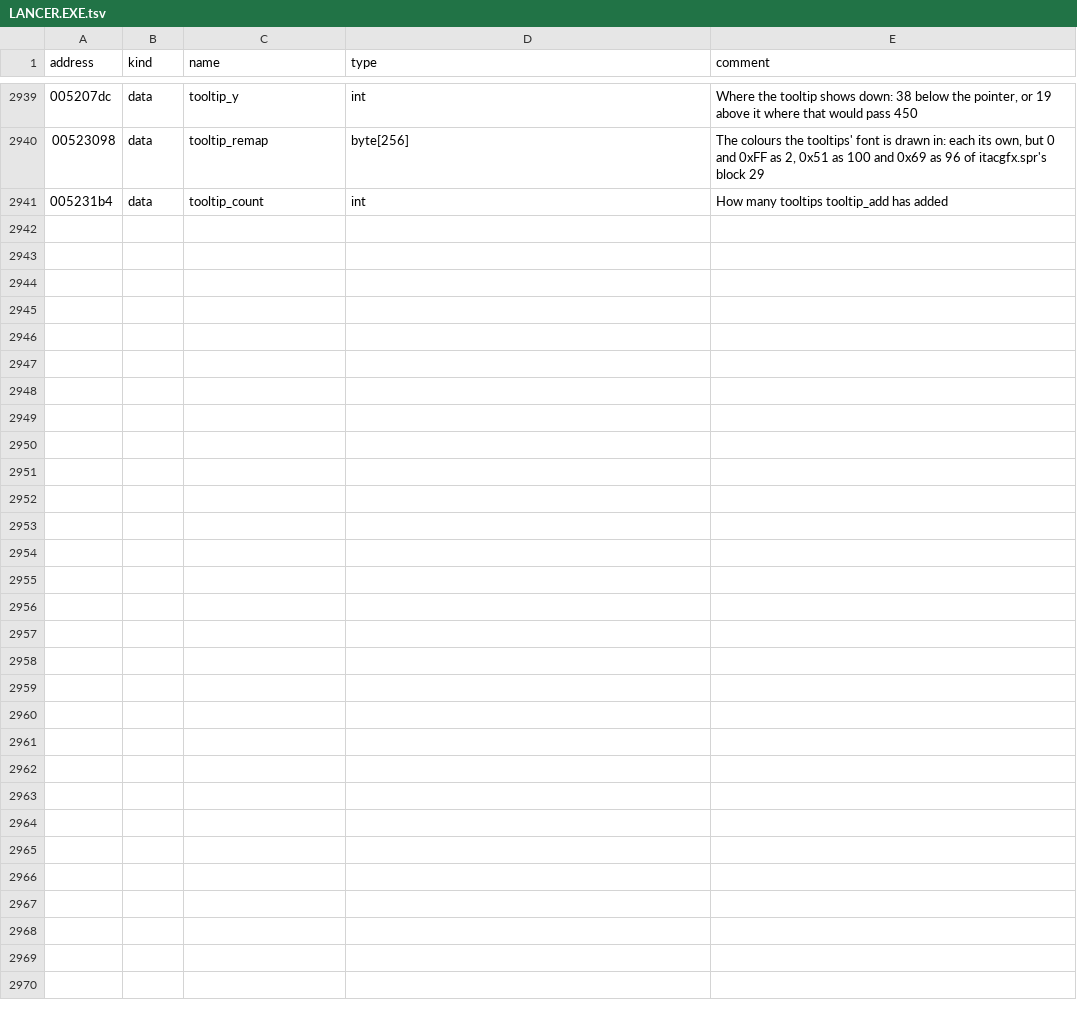
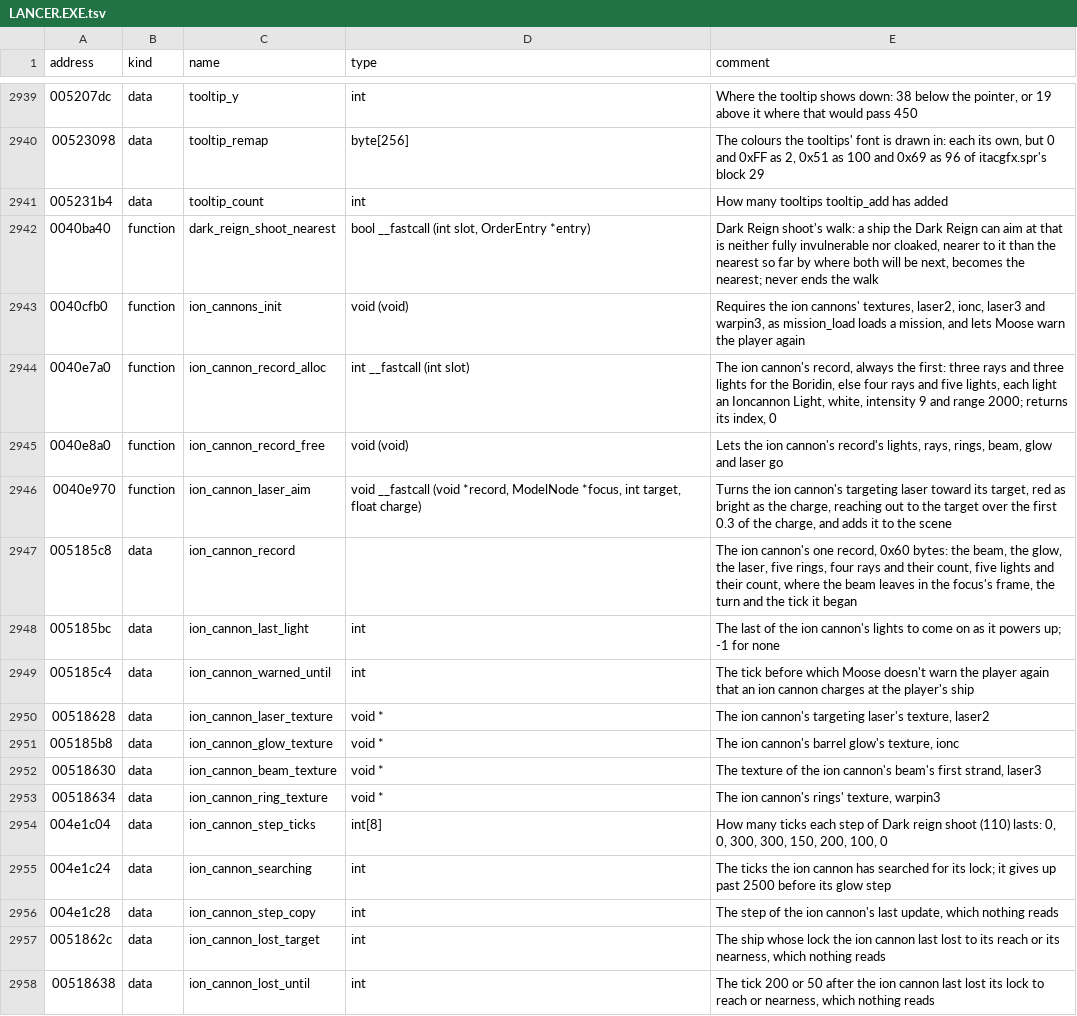
Before and after one commit to OpenReliant/openreliant, a TSV file: ghidra/names/LANCER.EXE.tsv, drawn as a sheet; only a part is shown, gaps mark what is left out.

Commit message:
feat: the ion cannons of the Dark Reign, the Boridin and the rogue base fire, as in the original (#857)
Ports the ion cannons: Dark Reign shoot (33) and Dark reign shoot (110),
from `aiioncan.cpp`.

- **Order 33** picks the nearest ship of its target the cannon may fire
at and queues 110 at it.
That goes through the order queue (`order_queue`), which single-player
games use for this order
and which was not ported; `aigeneric.queue` and `object_orders`' start
of due orders port it.
- **Order 110** turns the cannon, keeps or breaks its lock (reach,
angle, cloak, a player's ship
too near, `ion_cannons_hold_lock`), gives up a long search, and runs its
seven steps: the red
targeting laser and Moose's warning, rays and lights as it powers up,
the barrel's glow and
rings, the beam with its fireballs, and the ship's destruction. New doc:
  `docs/engine/ion-cannon.md`.
- **Fixes:** the cannon's lights stand on its barrel (the game's
inverted test leaves them at the
world's origin); a full order queue logs instead of stopping the game.
**Improvement:** a record
  of effects for each cannon, where the game shares one.
- Rays can now be kept from frame to frame safely (`Rays.Kept`), and the
gates' flashes, the
jump's flare and the cannon's rings share one square mesh helper
(`loadout.addedSquare`).

Checked in game: mission 21's part 6, where the Dark Reign destroys the
Victorious: laser, rays,
glow, rings, beam and fireballs all show, and the Victorious burns.
Tests cover the whole sequence
on a Boridin, a lock broken by a cloak and held by the script, the lock
rules, the queue and the
target pick.

Left in #30: Formation regroup, Patrol route, Avoid Target, Move to
spawn pos, and the Boridin's
breakaway and warp projection (36, 37, 38). Filed #856 for the slot
reset that skips the orders'
exits.

Part of #30

```diff
--- a/ghidra/names/LANCER.EXE.tsv
+++ b/ghidra/names/LANCER.EXE.tsv
@@ -2941 +2941,18 @@ address	kind	name	type	comment
 005231b4	data	tooltip_count	int	How many tooltips tooltip_add has added
+0040ba40	function	dark_reign_shoot_nearest	bool __fastcall (int slot, OrderEntry *entry)	Dark Reign shoot's walk: a ship the Dark Reign can aim at that is neither fully invulnerable nor cloaked, nearer to it than the nearest so far by where both will be next, becomes the nearest; never ends the walk
+0040cfb0	function	ion_cannons_init	void (void)	Requires the ion cannons' textures, laser2, ionc, laser3 and warpin3, as mission_load loads a mission, and lets Moose warn the player again
+0040e7a0	function	ion_cannon_record_alloc	int __fastcall (int slot)	The ion cannon's record, always the first: three rays and three lights for the Boridin, else four rays and five lights, each light an Ioncannon Light, white, intensity 9 and range 2000; returns its index, 0
+0040e8a0	function	ion_cannon_record_free	void (void)	Lets the ion cannon's record's lights, rays, rings, beam, glow and laser go
+0040e970	function	ion_cannon_laser_aim	void __fastcall (void *record, ModelNode *focus, int target, float charge)	Turns the ion cannon's targeting laser toward its target, red as bright as the charge, reaching out to the target over the first 0.3 of the charge, and adds it to the scene
+005185c8	data	ion_cannon_record		The ion cannon's one record, 0x60 bytes: the beam, the glow, the laser, five rings, four rays and their count, five lights and their count, where the beam leaves in the focus's frame, the turn and the tick it began
+005185bc	data	ion_cannon_last_light	int	The last of the ion cannon's lights to come on as it powers up; -1 for none
+005185c4	data	ion_cannon_warned_until	int	The tick before which Moose doesn't warn the player again that an ion cannon charges at the player's ship
+00518628	data	ion_cannon_laser_texture	void *	The ion cannon's targeting laser's texture, laser2
+005185b8	data	ion_cannon_glow_texture	void *	The ion cannon's barrel glow's texture, ionc
+00518630	data	ion_cannon_beam_texture	void *	The texture of the ion cannon's beam's first strand, laser3
+00518634	data	ion_cannon_ring_texture	void *	The ion cannon's rings' texture, warpin3
+004e1c04	data	ion_cannon_step_ticks	int[8]	How many ticks each step of Dark reign shoot (110) lasts: 0, 0, 300, 300, 150, 200, 100, 0
+004e1c24	data	ion_cannon_searching	int	The ticks the ion cannon has searched for its lock; it gives up past 2500 before its glow step
+004e1c28	data	ion_cannon_step_copy	int	The step of the ion cannon's last update, which nothing reads
+0051862c	data	ion_cannon_lost_target	int	The ship whose lock the ion cannon last lost to its reach or its nearness, which nothing reads
+00518638	data	ion_cannon_lost_until	int	The tick 200 or 50 after the ion cannon last lost its lock to reach or nearness, which nothing reads
```
Also changed, not shown: 21 other files.
